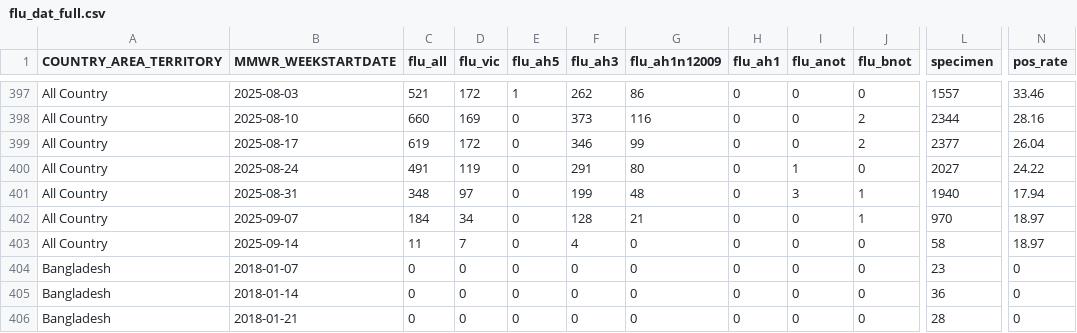
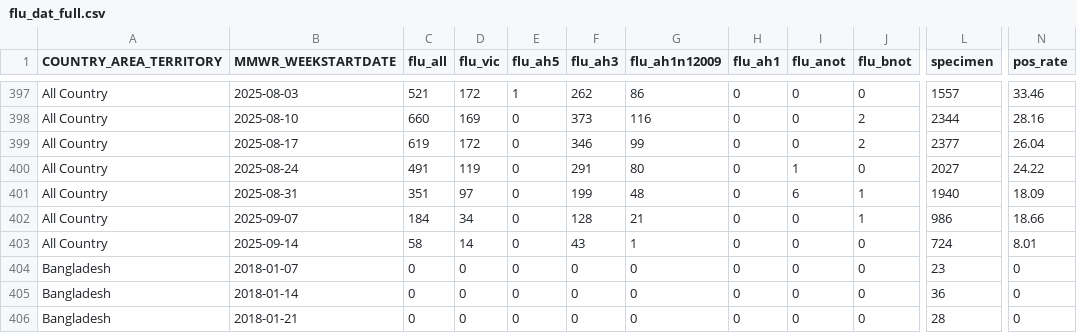
Before and after one commit to Dhihram/WHO_SEAR, a CSV file: Dat/flu_dat_full.csv, drawn as a sheet; only a part is shown, gaps mark what is left out; the diff covers the shown part only; the diff names each change by its address in the sheet, - before the commit and + after, or states it on an @@ line.

```diff
--- a/Dat/flu_dat_full.csv
+++ b/Dat/flu_dat_full.csv
-C401 (flu_all): 348
+C401 (flu_all): 351
-I401 (flu_anot): 3
+I401 (flu_anot): 6
-N401 (pos_rate): 17.94
+N401 (pos_rate): 18.09
-L402 (specimen): 970
+L402 (specimen): 986
-N402 (pos_rate): 18.97
+N402 (pos_rate): 18.66
-C403 (flu_all): 11
+C403 (flu_all): 58
-D403 (flu_vic): 7
+D403 (flu_vic): 14
-F403 (flu_ah3): 4
+F403 (flu_ah3): 43
-G403 (flu_ah1n12009): 0
+G403 (flu_ah1n12009): 1
-L403 (specimen): 58
+L403 (specimen): 724
-N403 (pos_rate): 18.97
+N403 (pos_rate): 8.01
```
Also changed, not shown: 29 edited cells elsewhere in this file, 1 other file.
